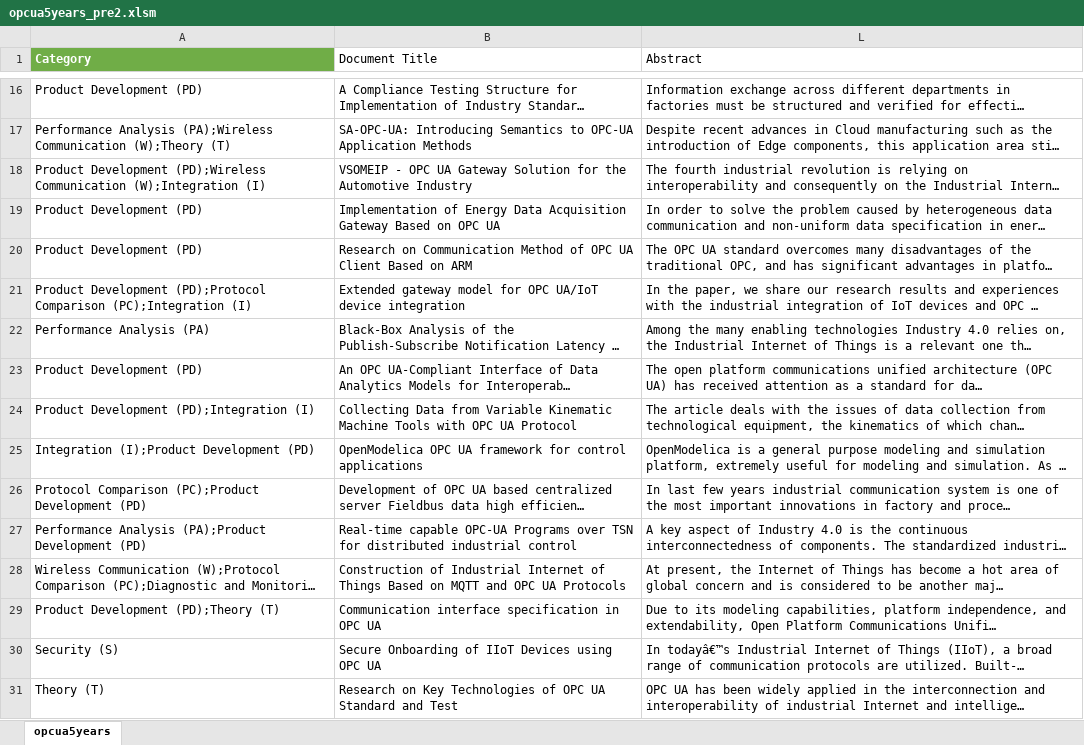
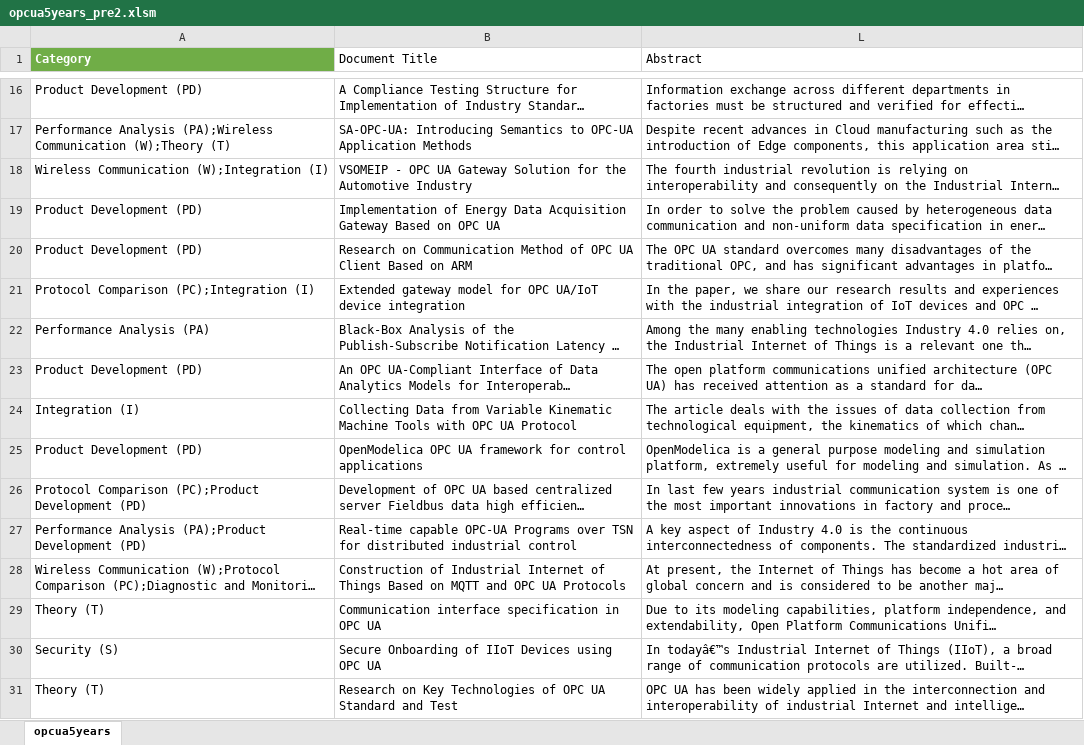
Before and after one commit to JonathanTSilva/FP-MastersDegree, an Excel workbook: Build/opcua5years_pre2.xlsm, sheet opcua5years, drawn as a sheet; only a part is shown, gaps mark what is left out; long unchanged cells end in …; values as stored, in another font and other column widths than the file's, no borders; table styles not drawn; the diff names each change by its address in the sheet, - before the commit and + after, or states it on an @@ line.

```diff
--- a/Build/opcua5years_pre2.xlsm (sheet opcua5years)
+++ b/Build/opcua5years_pre2.xlsm (sheet opcua5years)
-A18 (Category): Product Development (PD);Wireless Communication (W);Integration…
+A18 (Category): Wireless Communication (W);Integration…
-A21 (Category): Product Development (PD);Protocol Comparison (PC);Integration…
+A21 (Category): Protocol Comparison (PC);Integration…
-A24 (Category): Product Development (PD);Integration (I)
+A24 (Category): Integration (I)
-A25 (Category): Integration (I);Product Development (PD)
+A25 (Category): Product Development (PD)
-A29 (Category): Product Development (PD);Theory (T)
+A29 (Category): Theory (T)
```
Also changed, not shown: Build/opcua5years_pre3.xlsm, 1 other file.
